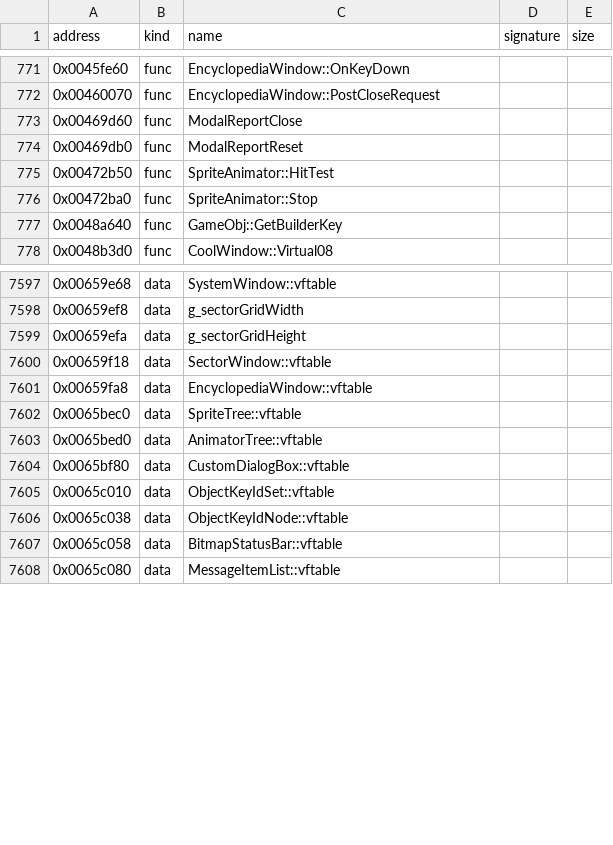
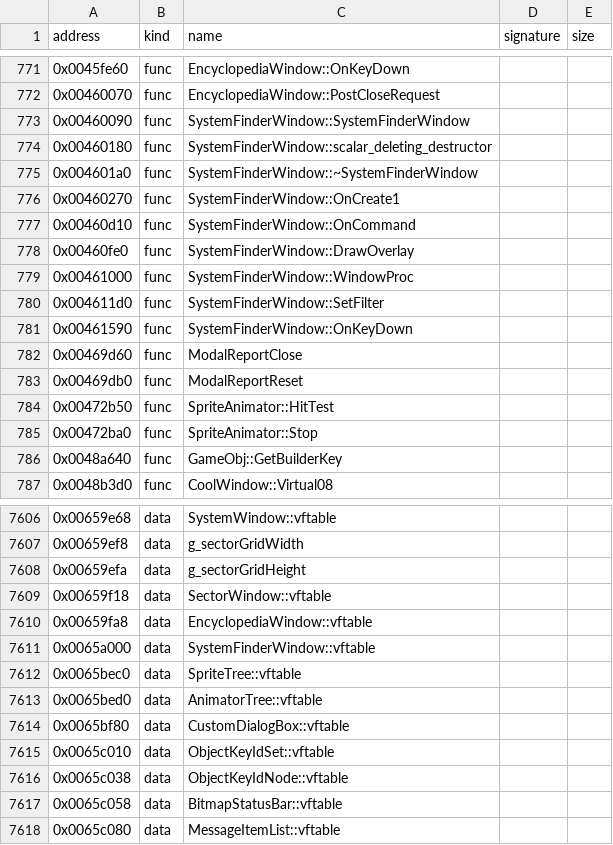
Before and after one commit to bicyclespokesperson/rebellion_modernized, a CSV file: symbols/symbols.csv, drawn as a sheet; only a part is shown, gaps mark what is left out; the diff names each change by its address in the sheet, - before the commit and + after, or states it on an @@ line.

```diff
--- a/symbols/symbols.csv
+++ b/symbols/symbols.csv
+row 773: 0x00460090 | func | SystemFinderWindow::SystemFinderWindow
+row 774: 0x00460180 | func | SystemFinderWindow::scalar_deleting_destructor
+row 775: 0x004601a0 | func | SystemFinderWindow::~SystemFinderWindow
+row 776: 0x00460270 | func | SystemFinderWindow::OnCreate1
+row 777: 0x00460d10 | func | SystemFinderWindow::OnCommand
+row 778: 0x00460fe0 | func | SystemFinderWindow::DrawOverlay
+row 779: 0x00461000 | func | SystemFinderWindow::WindowProc
+row 780: 0x004611d0 | func | SystemFinderWindow::SetFilter
+row 781: 0x00461590 | func | SystemFinderWindow::OnKeyDown
+row 7611: 0x0065a000 | data | SystemFinderWindow::vftable
```
Also changed, not shown: 2 other files.
